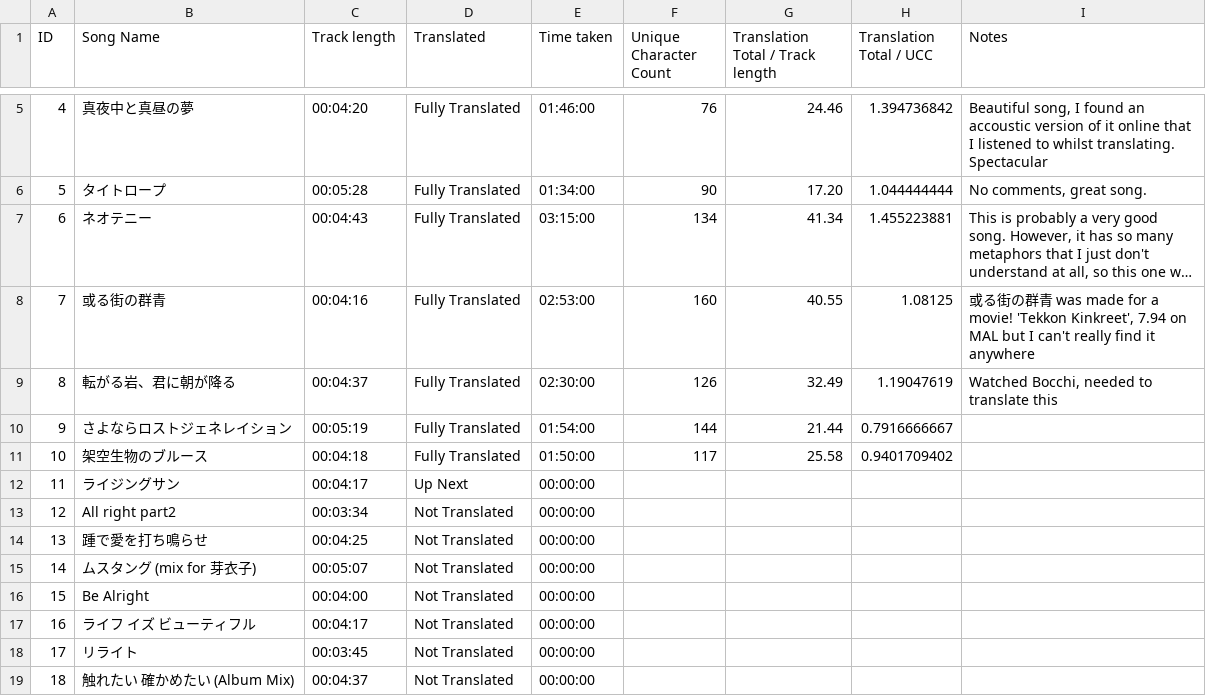
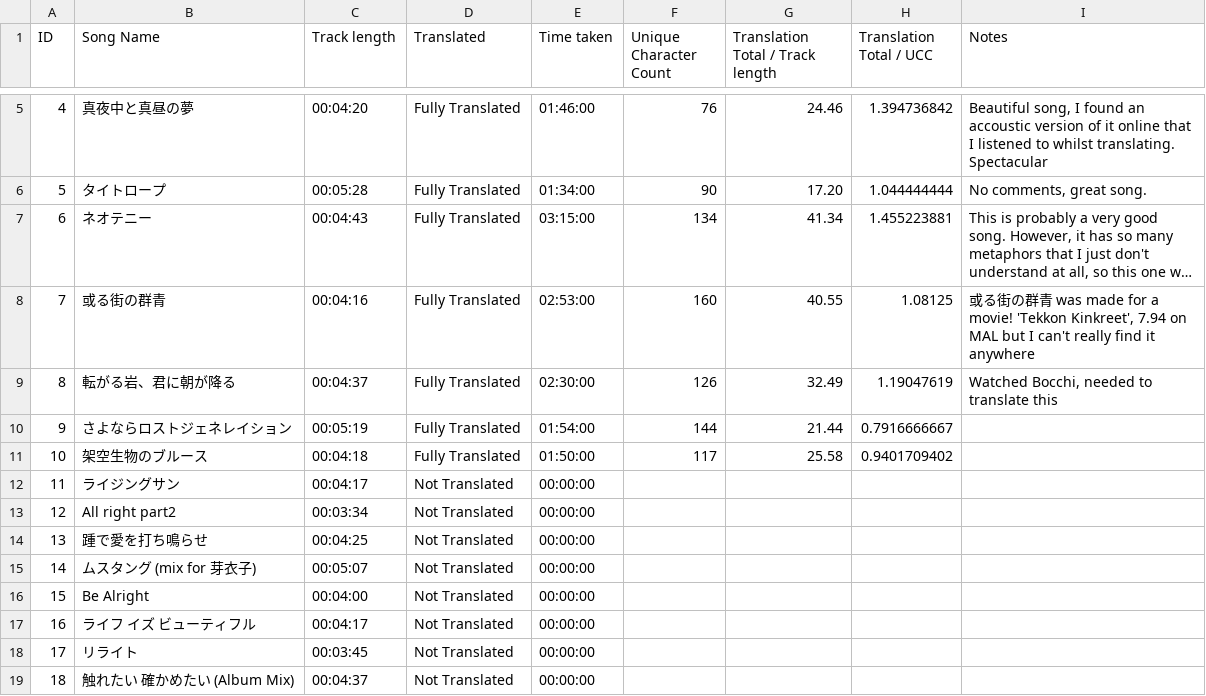
Before and after one commit to omarbessi04/omarb04, a CSV file: akfg/data/translations.csv, drawn as a sheet; only a part is shown, gaps mark what is left out; long unchanged cells end in ….

```diff
--- a/akfg/data/translations.csv
+++ b/akfg/data/translations.csv
@@ -11,3 +11,3 @@ ID,Song Name,Track length,Translated,Time taken,Unique Character Count,Translati
 10,架空生物のブルース,00:04:18,Fully Translated,01:50:00,117,25.58,0.9401709402,
-11,ライジングサン,00:04:17,Up Next,00:00:00,,,,
+11,ライジングサン,00:04:17,Not Translated,00:00:00,,,,
 12,All right part2,00:03:34,Not Translated,00:00:00,,,,
```
Also changed, not shown: 13 other files.
